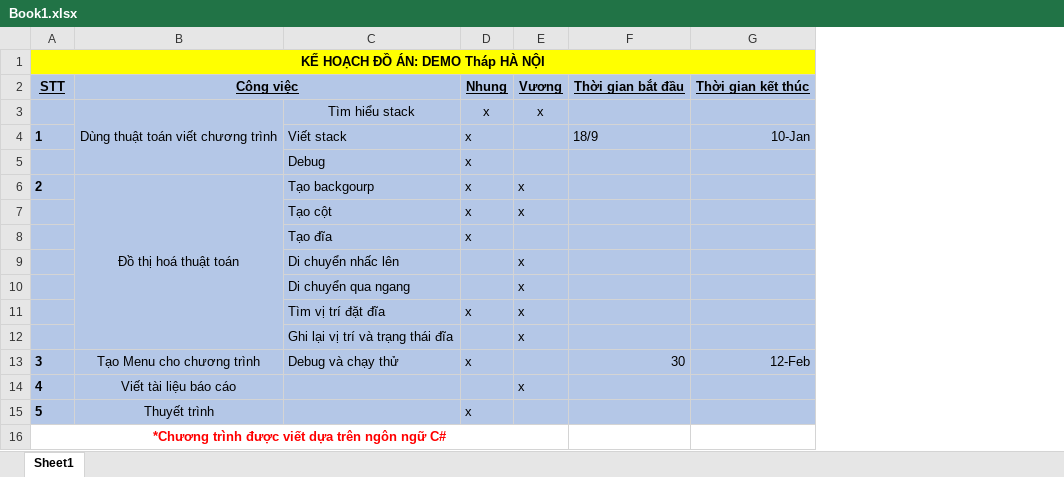
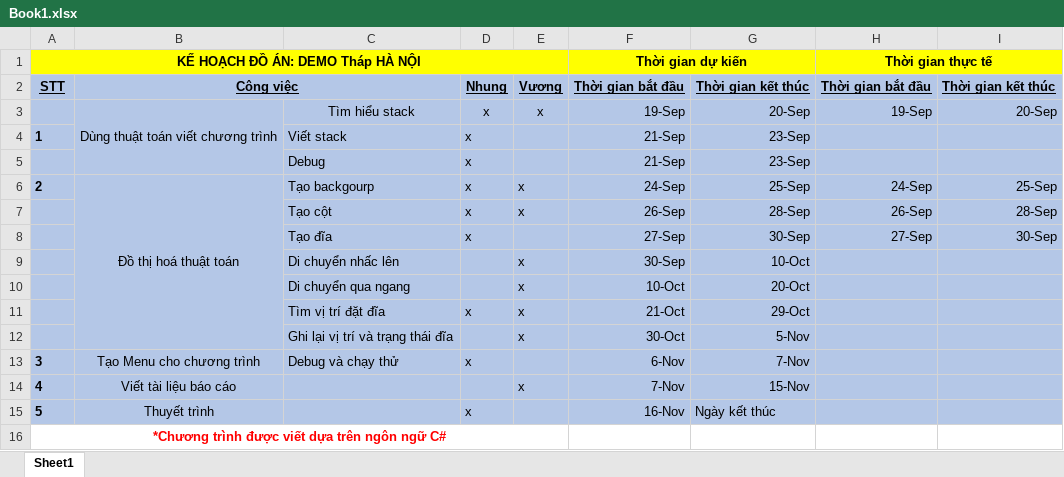
Before and after one commit to hqhoangvuong/DoAnCuoiKi_CTDL-GT_DemoThapHaNoi_GVHDTranCongTu, an Excel workbook: Book1.xlsx, sheet Sheet1, drawn as a sheet; values as stored, in another font and other column widths than the file's, no borders; removed rows and columns are numbered as before the commit, all else as after; the diff names each change by its address in the sheet, - before the commit and + after, or states it on an @@ line.

```diff
--- a/Book1.xlsx (sheet Sheet1)
+++ b/Book1.xlsx (sheet Sheet1)
-column F, rows 2-13: Thời gian bắt đầu |  | 18/9 |  |  |  |  |  |  |  |  | 30
-column G, rows 2-13: Thời gian kết thúc |  | 10-Jan |  |  |  |  |  |  |  |  | 12-Feb
+column F, rows 1-15: Thời gian dự kiến | Thời gian bắt đầu | 19-Sep | 21-Sep | 21-Sep | 24-Sep | 26-Sep | 27-Sep | 30-Sep | 10-Oct | 21-Oct | 30-Oct | 6-Nov | 7-Nov | 16-Nov
+column G, rows 2-15: Thời gian kết thúc | 20-Sep | 23-Sep | 23-Sep | 25-Sep | 28-Sep | 30-Sep | 10-Oct | 20-Oct | 29-Oct | 5-Nov | 7-Nov | 15-Nov | Ngày kết thúc
+column H, rows 1-8: Thời gian thực tế | Thời gian bắt đầu | 19-Sep |  |  | 24-Sep | 26-Sep | 27-Sep
+column I, rows 2-8: Thời gian kết thúc | 20-Sep |  |  | 25-Sep | 28-Sep | 30-Sep
```
